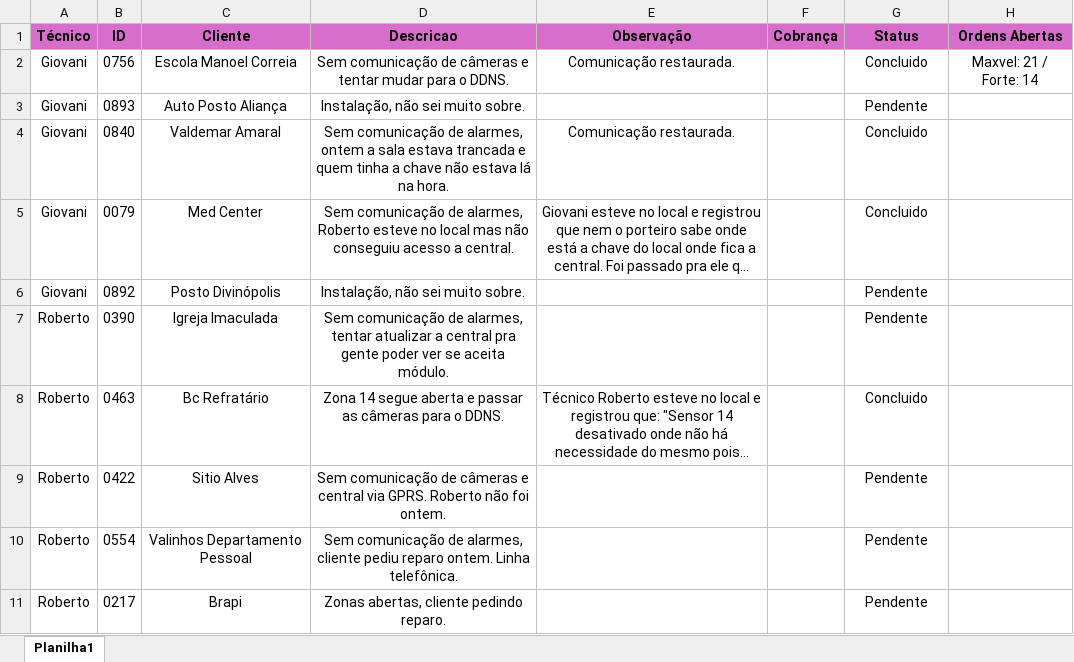
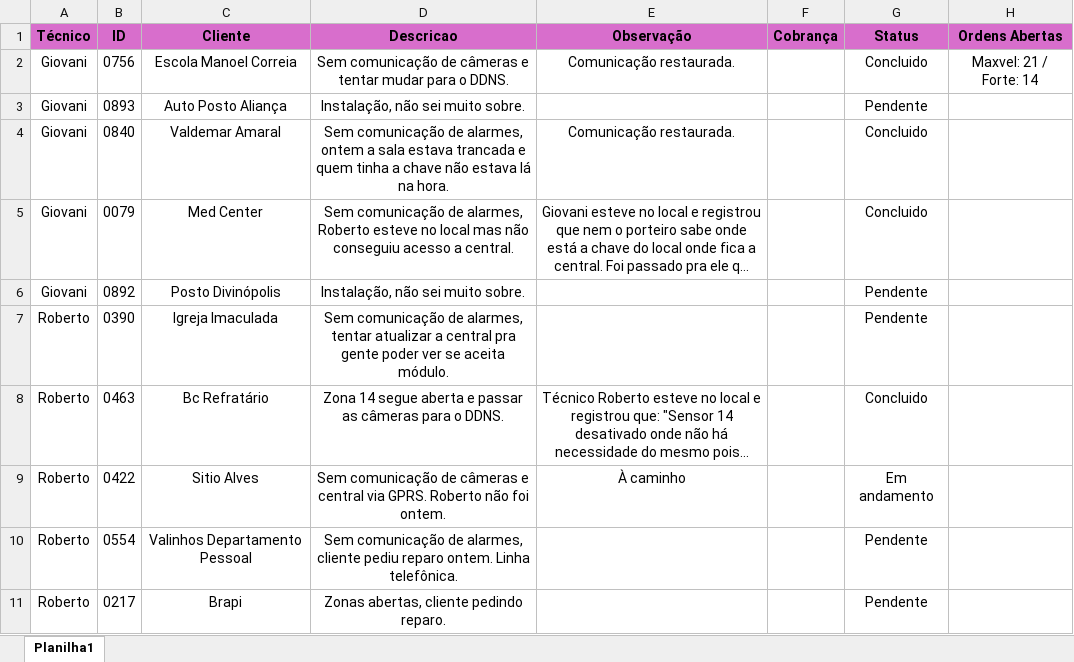
Before and after one commit to pedrohcarvalho201-spec/painel-agenda-tecnica, an Excel workbook: agenda.xlsx, sheet Planilha1, drawn as a sheet; long unchanged cells end in …; values as stored, in another font and other column widths than the file's, no borders; the diff names each change by its address in the sheet, - before the commit and + after, or states it on an @@ line.

Commit message:
Atualizacao rapida de agenda as 14:31:52,47

```diff
--- a/agenda.xlsx (sheet Planilha1)
+++ b/agenda.xlsx (sheet Planilha1)
-E9 (Observação): (empty)
+E9 (Observação): À caminho
-G9 (Status): Pendente
+G9 (Status): Em andamento
```
Also changed, not shown: 1 other file.
